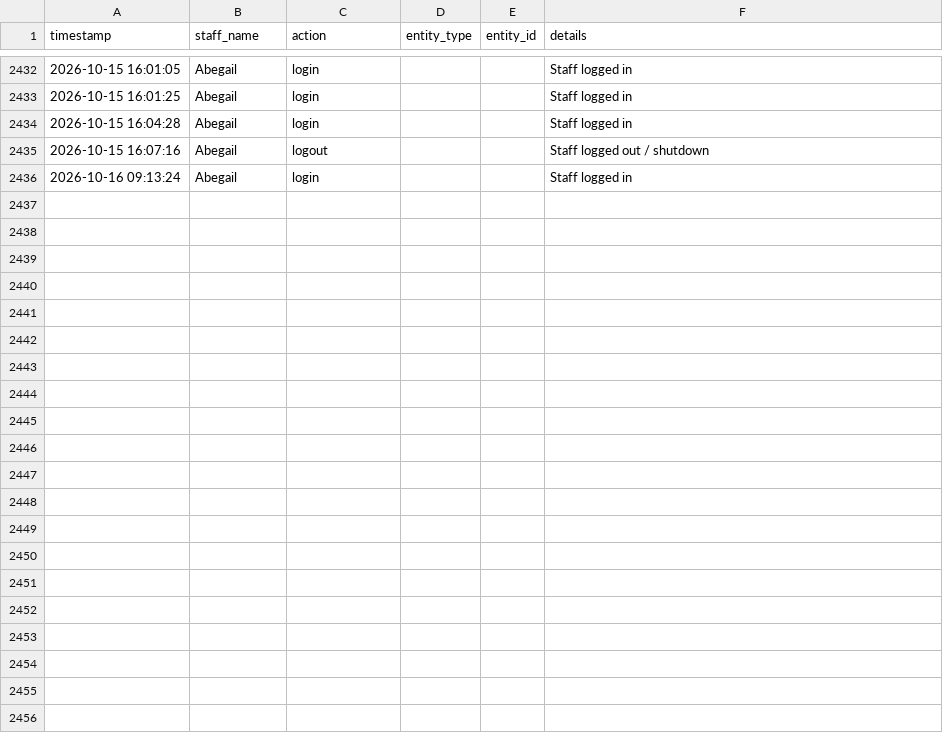
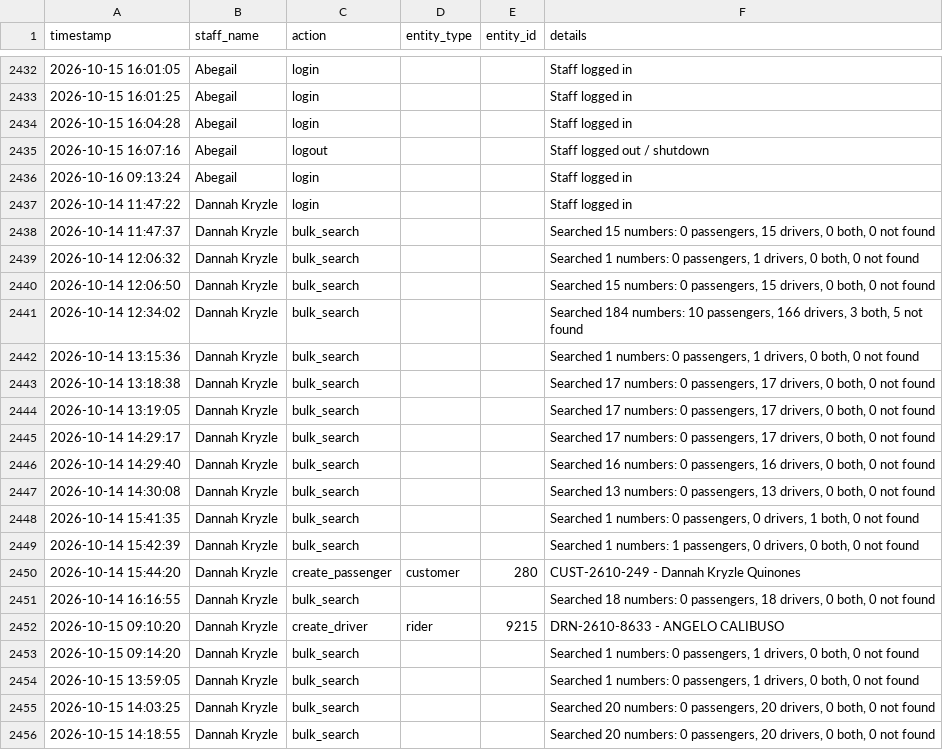
Before and after one commit to jangdannug/PinoyRidePh, a CSV file: logs/activity-log.csv, drawn as a sheet; only a part is shown, gaps mark what is left out.

Commit message:
Activity log sync (startup) - 2026-10-16 09:39:00

```diff
--- a/logs/activity-log.csv
+++ b/logs/activity-log.csv
@@ -2436 +2436,21 @@ timestamp,staff_name,action,entity_type,entity_id,details
 "2026-10-16 09:13:24",Abegail,login,,,"Staff logged in"
+"2026-10-14 11:47:22","Dannah Kryzle",login,,,"Staff logged in"
+"2026-10-14 11:47:37","Dannah Kryzle",bulk_search,,,"Searched 15 numbers: 0 passengers, 15 drivers, 0 both, 0 not found"
+"2026-10-14 12:06:32","Dannah Kryzle",bulk_search,,,"Searched 1 numbers: 0 passengers, 1 drivers, 0 both, 0 not found"
+"2026-10-14 12:06:50","Dannah Kryzle",bulk_search,,,"Searched 15 numbers: 0 passengers, 15 drivers, 0 both, 0 not found"
+"2026-10-14 12:34:02","Dannah Kryzle",bulk_search,,,"Searched 184 numbers: 10 passengers, 166 drivers, 3 both, 5 not found"
+"2026-10-14 13:15:36","Dannah Kryzle",bulk_search,,,"Searched 1 numbers: 0 passengers, 1 drivers, 0 both, 0 not found"
+"2026-10-14 13:18:38","Dannah Kryzle",bulk_search,,,"Searched 17 numbers: 0 passengers, 17 drivers, 0 both, 0 not found"
+"2026-10-14 13:19:05","Dannah Kryzle",bulk_search,,,"Searched 17 numbers: 0 passengers, 17 drivers, 0 both, 0 not found"
+"2026-10-14 14:29:17","Dannah Kryzle",bulk_search,,,"Searched 17 numbers: 0 passengers, 17 drivers, 0 both, 0 not found"
+"2026-10-14 14:29:40","Dannah Kryzle",bulk_search,,,"Searched 16 numbers: 0 passengers, 16 drivers, 0 both, 0 not found"
+"2026-10-14 14:30:08","Dannah Kryzle",bulk_search,,,"Searched 13 numbers: 0 passengers, 13 drivers, 0 both, 0 not found"
+"2026-10-14 15:41:35","Dannah Kryzle",bulk_search,,,"Searched 1 numbers: 0 passengers, 0 drivers, 1 both, 0 not found"
+"2026-10-14 15:42:39","Dannah Kryzle",bulk_search,,,"Searched 1 numbers: 1 passengers, 0 drivers, 0 both, 0 not found"
+"2026-10-14 15:44:20","Dannah Kryzle",create_passenger,customer,280,"CUST-2610-249 - Dannah Kryzle Quinones"
+"2026-10-14 16:16:55","Dannah Kryzle",bulk_search,,,"Searched 18 numbers: 0 passengers, 18 drivers, 0 both, 0 not found"
+"2026-10-15 09:10:20","Dannah Kryzle",create_driver,rider,9215,"DRN-2610-8633 - ANGELO CALIBUSO"
+"2026-10-15 09:14:20","Dannah Kryzle",bulk_search,,,"Searched 1 numbers: 0 passengers, 1 drivers, 0 both, 0 not found"
+"2026-10-15 13:59:05","Dannah Kryzle",bulk_search,,,"Searched 1 numbers: 0 passengers, 1 drivers, 0 both, 0 not found"
+"2026-10-15 14:03:25","Dannah Kryzle",bulk_search,,,"Searched 20 numbers: 0 passengers, 20 drivers, 0 both, 0 not found"
+"2026-10-15 14:18:55","Dannah Kryzle",bulk_search,,,"Searched 20 numbers: 0 passengers, 20 drivers, 0 both, 0 not found"
```
Also changed, not shown: 1 other file.
